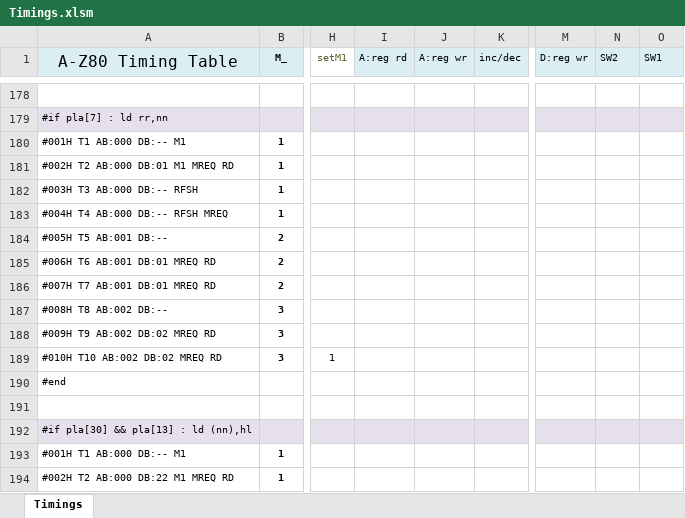
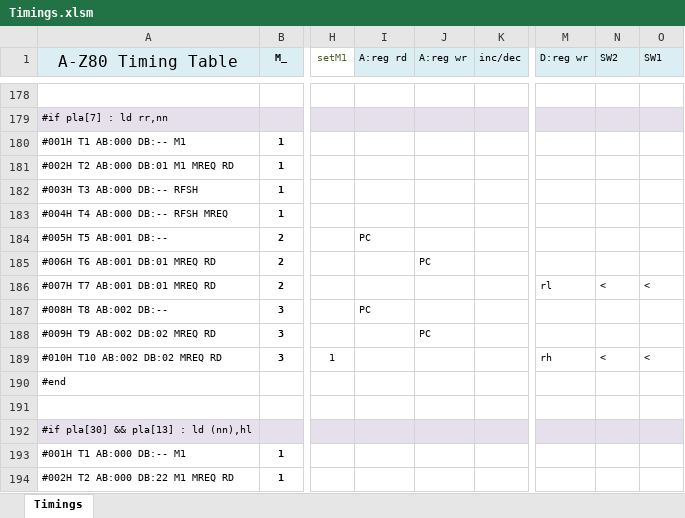
Before and after one commit to gdevic/A-Z80, an Excel workbook: cpu/control/Timings.xlsm, sheet Timings, drawn as a sheet; only a part is shown, gaps mark what is left out; values as stored, in another font and other column widths than the file's, no borders; conditional formats not drawn; the diff names each change by its address in the sheet, - before the commit and + after, or states it on an @@ line.

```diff
--- a/cpu/control/Timings.xlsm (sheet Timings)
+++ b/cpu/control/Timings.xlsm (sheet Timings)
-I184 (A:reg rd): (empty)
+I184 (A:reg rd): PC
-J185 (A:reg wr): (empty)
+J185 (A:reg wr): PC
-M186 (D:reg wr): (empty)
+M186 (D:reg wr): rl
-N186 (SW2): (empty)
+N186 (SW2): <
-O186 (SW1): (empty)
+O186 (SW1): <
-I187 (A:reg rd): (empty)
+I187 (A:reg rd): PC
-J188 (A:reg wr): (empty)
+J188 (A:reg wr): PC
-M189 (D:reg wr): (empty)
+M189 (D:reg wr): rh
-N189 (SW2): (empty)
+N189 (SW2): <
-O189 (SW1): (empty)
+O189 (SW1): <
```
Also changed, not shown: 4 other files.
